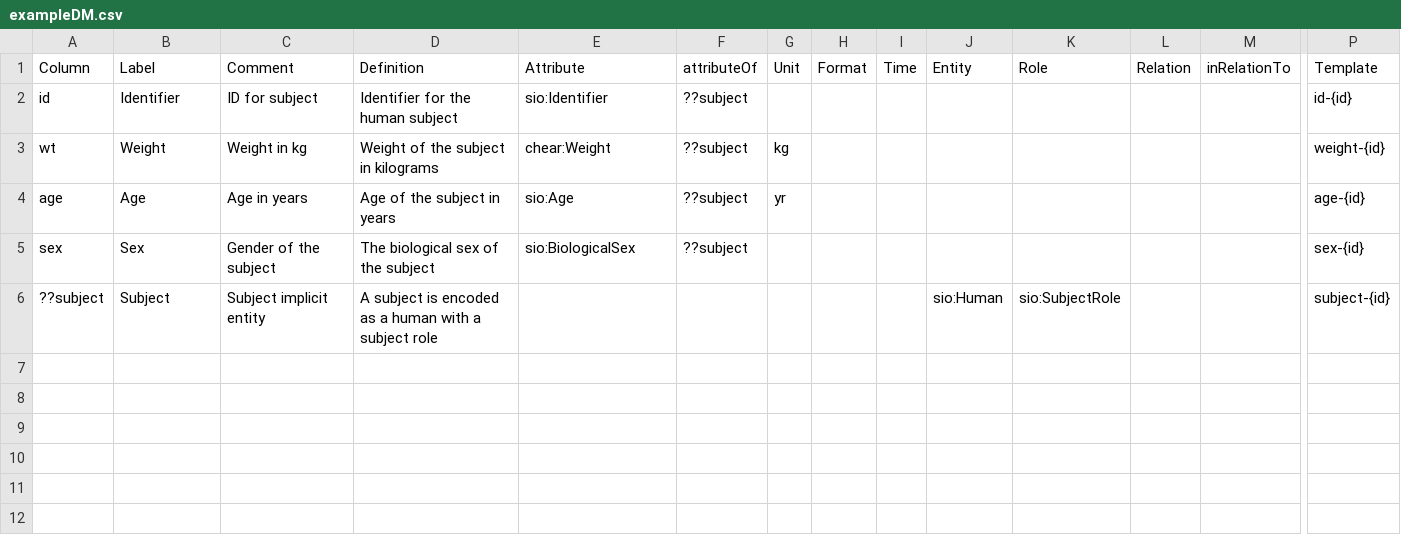
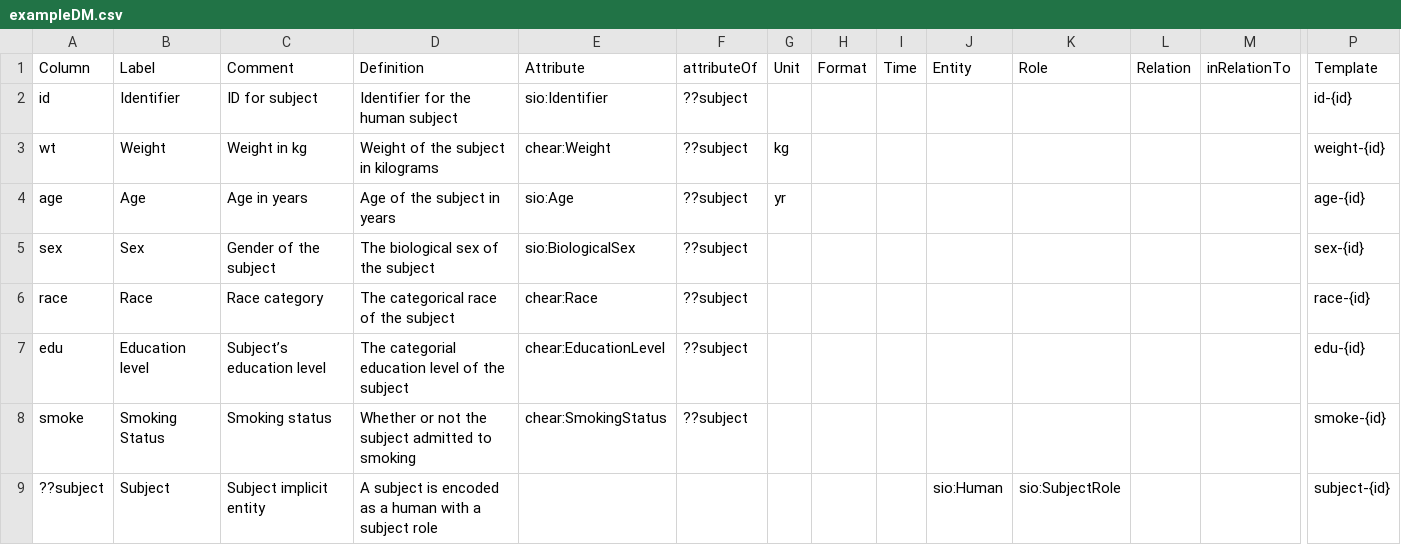
Before and after one commit to tetherless-world/SemanticDataDictionary, a CSV file: ExampleProject/input/DM/exampleDM.csv, drawn as a sheet; only a part is shown, gaps mark what is left out; rows hold the shown columns only; the diff names each change by its address in the sheet, - before the commit and + after, or states it on an @@ line.

```diff
--- a/ExampleProject/input/DM/exampleDM.csv
+++ b/ExampleProject/input/DM/exampleDM.csv
+row 6: race | Race | Race category | The categorical race of the subject | chear:Race | ??subject |  |  |  |  |  |  |  | race-{id}
+row 7: edu | Education level | Subject’s education level | The categorial education level of the subject | chear:EducationLevel | ??subject |  |  |  |  |  |  |  | edu-{id}
+row 8: smoke | Smoking Status | Smoking status | Whether or not the subject admitted to smoking | chear:SmokingStatus | ??subject |  |  |  |  |  |  |  | smoke-{id}
```
Also changed, not shown: ExampleProject/input/CB/exampleCB.csv, 4 other files.
